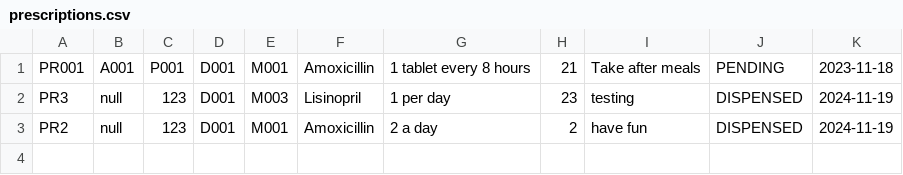
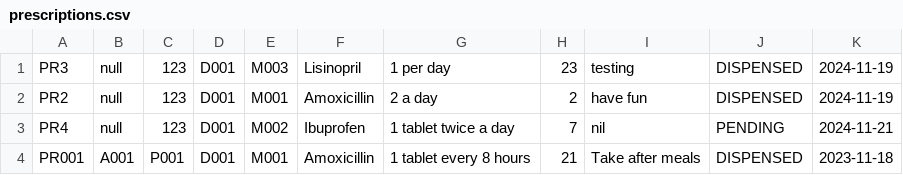
Before and after one commit to NomadicSasquatch/SC2002-Hospital-Management-System, a CSV file: hms/src/data/prescriptions.csv, drawn as a sheet.

```diff
--- a/hms/src/data/prescriptions.csv
+++ b/hms/src/data/prescriptions.csv
@@ -1,3 +1,4 @@
-PR001,A001,P001,D001,M001,Amoxicillin,1 tablet every 8 hours,21,Take after meals,PENDING,2023-11-18
 PR3,null,123,D001,M003,Lisinopril,1 per day,23,testing,DISPENSED,2024-11-19
 PR2,null,123,D001,M001,Amoxicillin,2 a day,2,have fun,DISPENSED,2024-11-19
+PR4,null,123,D001,M002,Ibuprofen,1 tablet twice a day,7,nil,PENDING,2024-11-21
+PR001,A001,P001,D001,M001,Amoxicillin,1 tablet every 8 hours,21,Take after meals,DISPENSED,2023-11-18
```
Also changed, not shown: hms/src/data/appointments.csv, hms/src/data/medical_records.csv, 5 other files.
